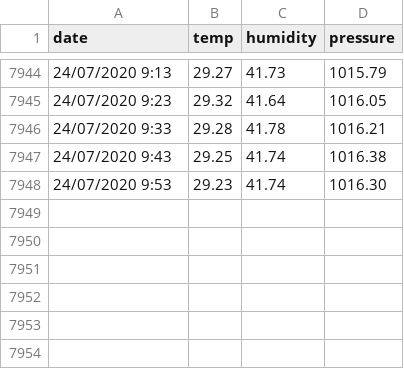
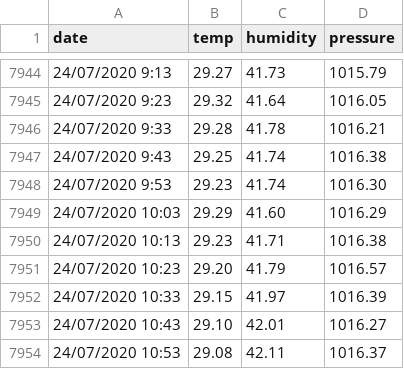
Before and after one commit to Stramon1um/shiny_app, a CSV file: meteo.csv, drawn as a sheet; only a part is shown, gaps mark what is left out; the diff names each change by its address in the sheet, - before the commit and + after, or states it on an @@ line.

Commit message:
update meteo.csv

```diff
--- a/meteo.csv
+++ b/meteo.csv
+row 7949: 24/07/2020 10:03 | 29.29 | 41.60 | 1016.29
+row 7950: 24/07/2020 10:13 | 29.23 | 41.71 | 1016.38
+row 7951: 24/07/2020 10:23 | 29.20 | 41.79 | 1016.57
+row 7952: 24/07/2020 10:33 | 29.15 | 41.97 | 1016.39
+row 7953: 24/07/2020 10:43 | 29.10 | 42.01 | 1016.27
+row 7954: 24/07/2020 10:53 | 29.08 | 42.11 | 1016.37
```
